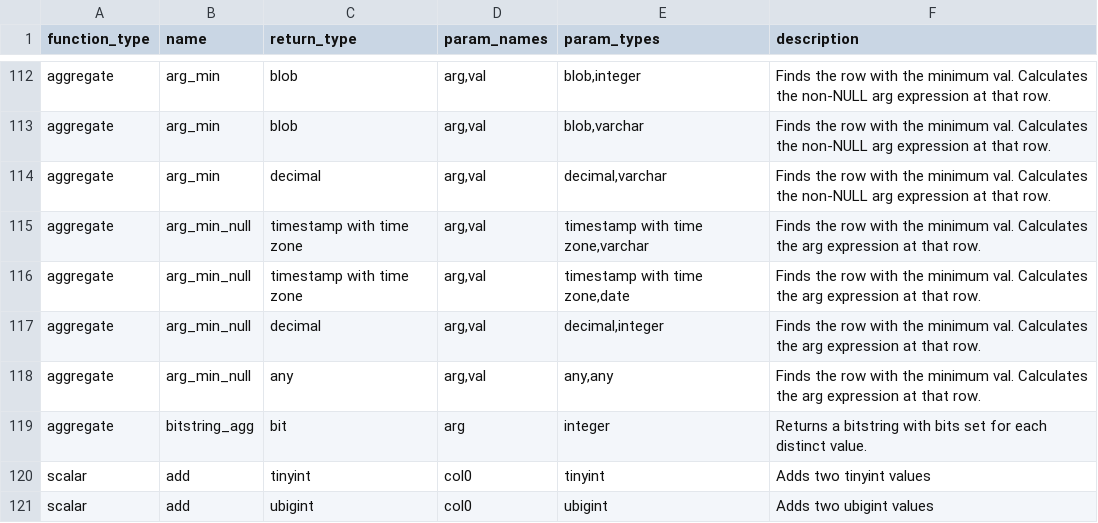
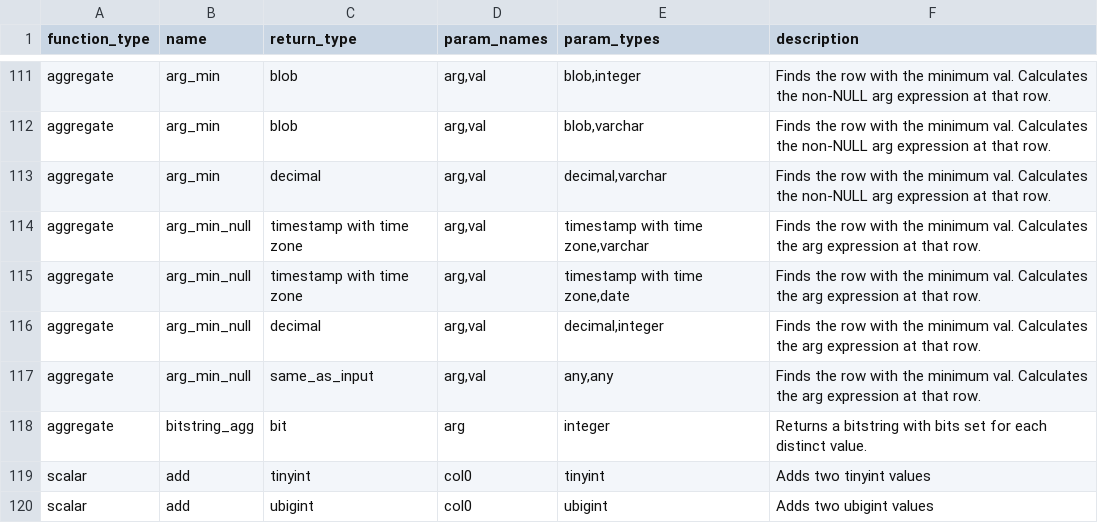
Before and after one commit to Canner/wren-engine, a CSV file: ibis-server/resources/function_list/duckdb.csv, drawn as a sheet; only a part is shown, gaps mark what is left out; the diff covers the shown part only.

Commit message:
update duckdb function list and comptiable with some type name

```diff
--- a/ibis-server/resources/function_list/duckdb.csv
+++ b/ibis-server/resources/function_list/duckdb.csv
@@ -117,3 +116,3 @@ aggregate,arg_min_null,timestamp with time zone,"arg,val","timestamp with time z
 aggregate,arg_min_null,decimal,"arg,val","decimal,integer",Finds the row with the minimum val. Calculates the arg expression at that row.
-aggregate,arg_min_null,any,"arg,val","any,any",Finds the row with the minimum val. Calculates the arg expression at that row.
+aggregate,arg_min_null,same_as_input,"arg,val","any,any",Finds the row with the minimum val. Calculates the arg expression at that row.
 aggregate,bitstring_agg,bit,arg,integer,Returns a bitstring with bits set for each distinct value.
```
Also changed, not shown: 9 removed rows and 131 edited cells elsewhere in this file, 1 other file.
